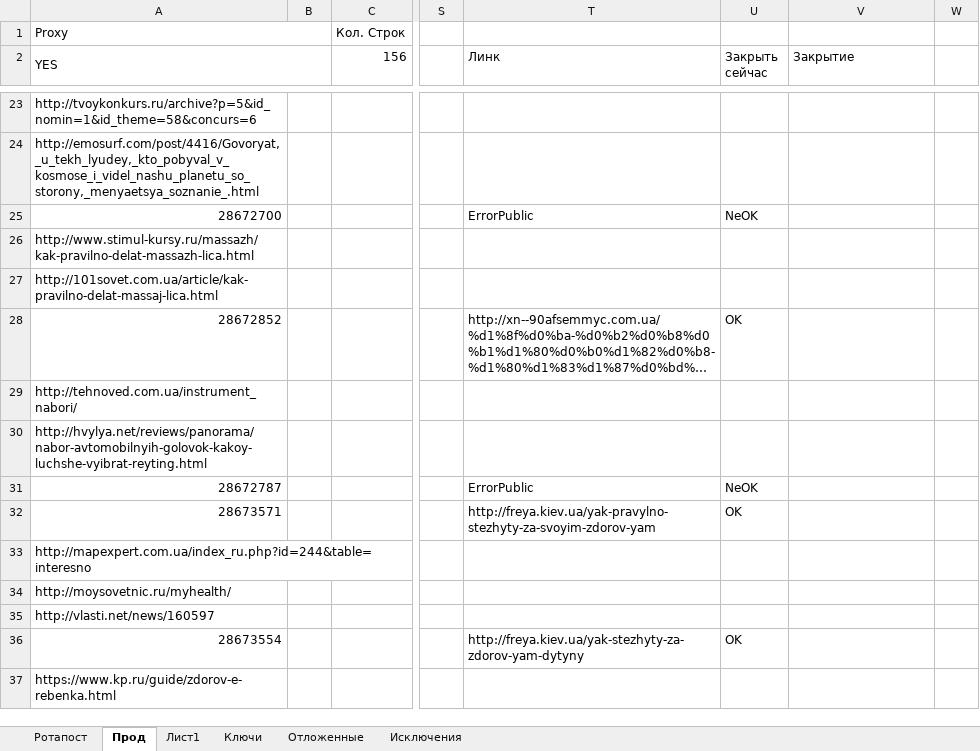
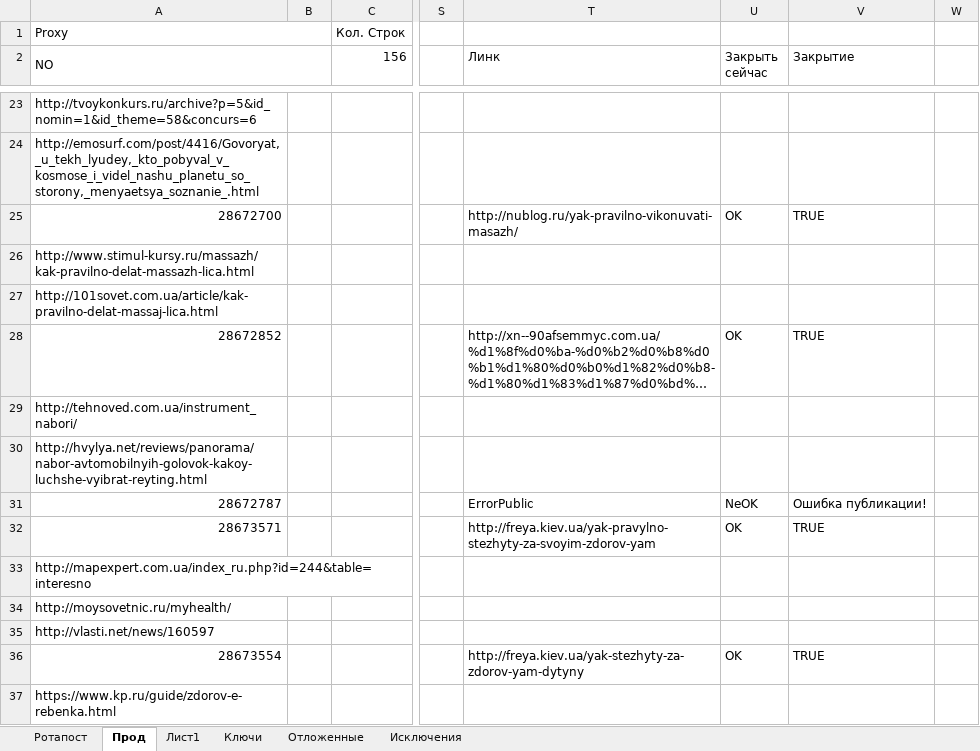
Before and after one commit to Goodron1981/MyMacros-master, an Excel workbook: Тестовая версия.xlsm, sheet Прод, drawn as a sheet; only a part is shown, gaps mark what is left out; long unchanged cells end in …; values as stored, in another font and other column widths than the file's, no cell formats; charts and pictures not drawn; the diff covers the shown part only; the diff names each change by its address in the sheet, - before the commit and + after, or states it on an @@ line.

```diff
--- a/Тестовая версия.xlsm (sheet Прод)
+++ b/Тестовая версия.xlsm (sheet Прод)
-A2: YES
+A2: NO
-T25 (Линк): ErrorPublic
+T25 (Линк): http://nublog.ru/yak-pravilno-vikonuvati-masazh/
-U25 (Закрыть сейчас): NeOK
+U25 (Закрыть сейчас): OK
-V25 (Закрытие): (empty)
+V25 (Закрытие): TRUE
-V28 (Закрытие): (empty)
+V28 (Закрытие): TRUE
-V31 (Закрытие): (empty)
+V31 (Закрытие): Ошибка публикации!
-V32 (Закрытие): (empty)
+V32 (Закрытие): TRUE
-V36 (Закрытие): (empty)
+V36 (Закрытие): TRUE
```
Also changed, not shown: 38 edited cells elsewhere in this sheet, sheet Лист1, sheet Исключения, cell formats, charts or pictures, Test.xlsm.
